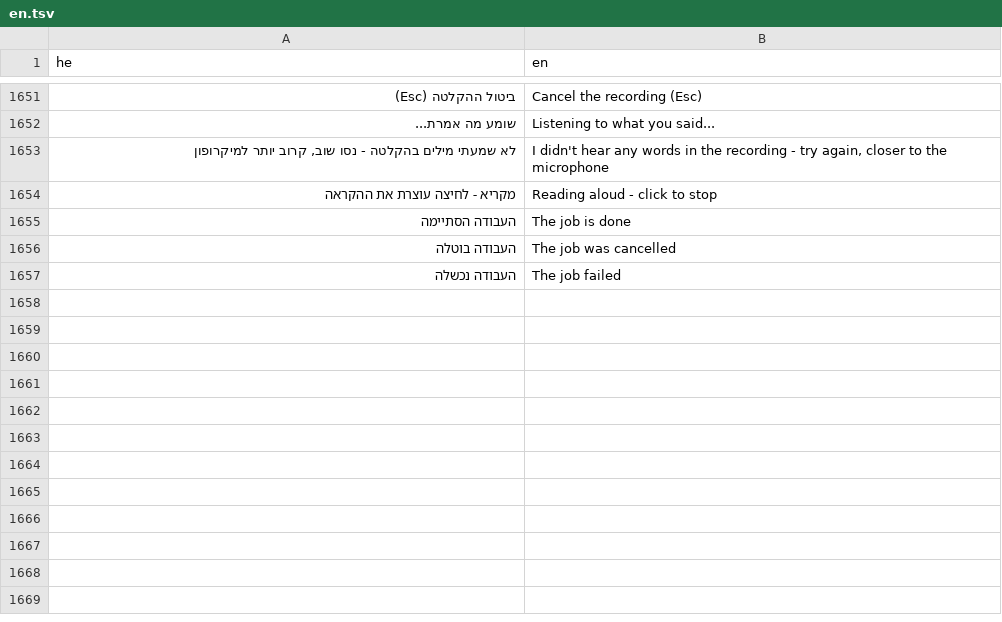
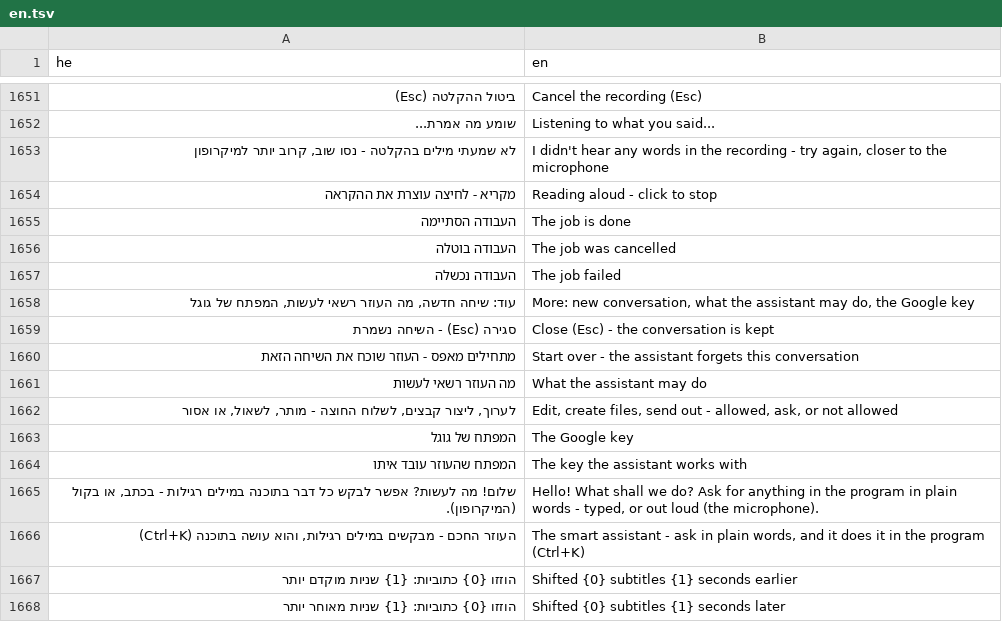
Before and after one commit to BeniaBot/subtitle-studio, a TSV file: build/lang/en.tsv, drawn as a sheet; only a part is shown, gaps mark what is left out; the diff names each change by its address in the sheet, - before the commit and + after, or states it on an @@ line.

```diff
--- a/build/lang/en.tsv
+++ b/build/lang/en.tsv
+row 1658: עוד: שיחה חדשה, מה העוזר רשאי לעשות, המפתח של גוגל | More: new conversation, what the assistant may do, the Google key
+row 1659: סגירה (Esc) - השיחה נשמרת | Close (Esc) - the conversation is kept
+row 1660: מתחילים מאפס - העוזר שוכח את השיחה הזאת | Start over - the assistant forgets this conversation
+row 1661: מה העוזר רשאי לעשות | What the assistant may do
+row 1662: לערוך, ליצור קבצים, לשלוח החוצה - מותר, לשאול, או אסור | Edit, create files, send out - allowed, ask, or not allowed
+row 1663: המפתח של גוגל | The Google key
+row 1664: המפתח שהעוזר עובד איתו | The key the assistant works with
+row 1665: שלום! מה לעשות? אפשר לבקש כל דבר בתוכנה במילים רגילות - בכתב, או בקול (המיקרופון). | Hello! What shall we do? Ask for anything in the program in plain words - typed, or out loud (the microphone).
+row 1666: העוזר החכם - מבקשים במילים רגילות, והוא עושה בתוכנה (Ctrl+K) | The smart assistant - ask in plain words, and it does it in the program (Ctrl+K)
+row 1667: הוזזו {0} כתוביות: {1} שניות מוקדם יותר | Shifted {0} subtitles {1} seconds earlier
+row 1668: הוזזו {0} כתוביות: {1} שניות מאוחר יותר | Shifted {0} subtitles {1} seconds later
```
Also changed, not shown: 6 other files.
